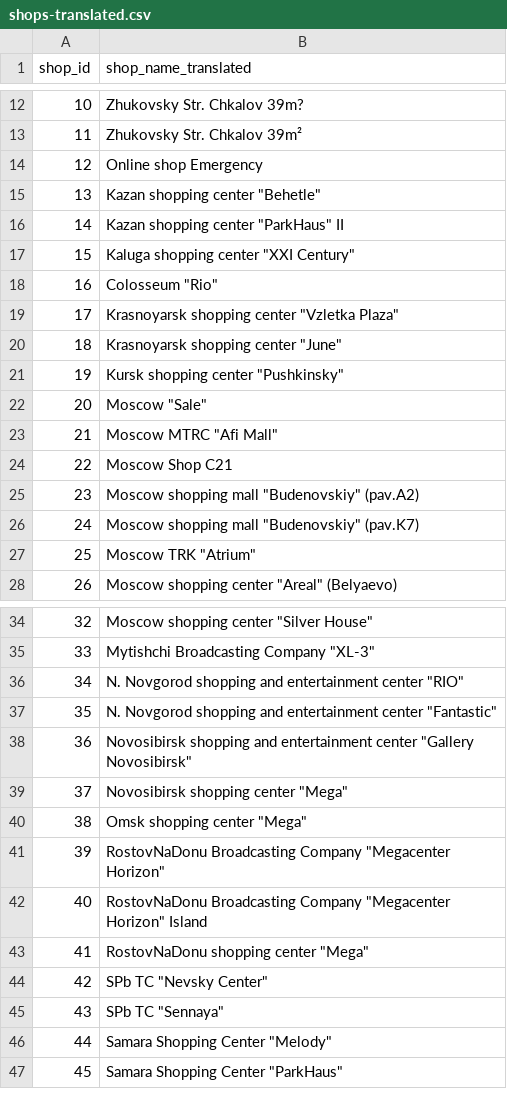
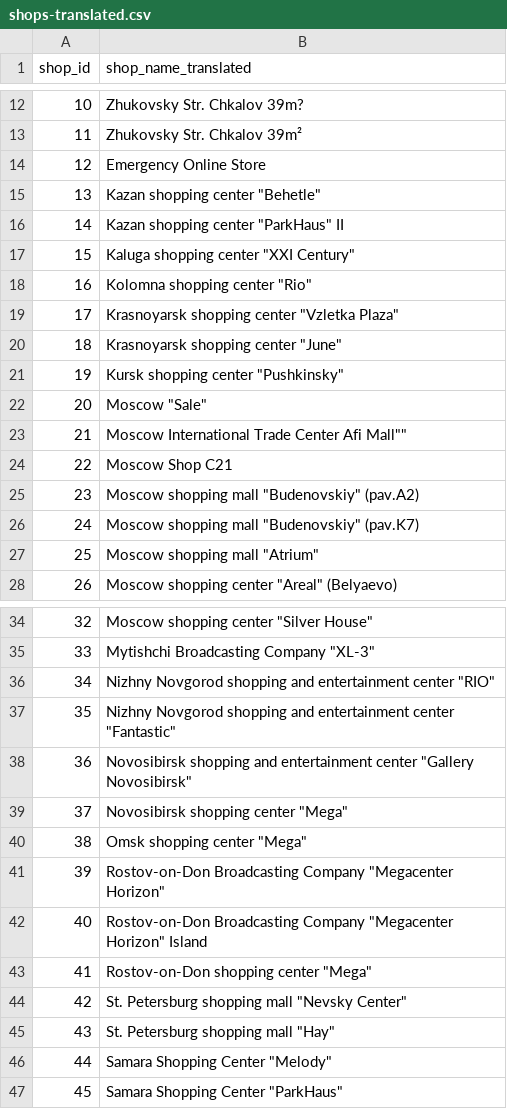
Before and after one commit to shipperzhang/PredictFutureSales, a CSV file: data/shops-translated.csv, drawn as a sheet; only a part is shown, gaps mark what is left out.

Commit message:
update translated file & add city_code, type, subtype

```diff
--- a/data/shops-translated.csv
+++ b/data/shops-translated.csv
@@ -13,3 +13,3 @@ shop_id,shop_name_translated
 11,Zhukovsky Str. Chkalov 39m²
-12,Online shop Emergency
+12,Emergency Online Store
 13,"Kazan shopping center ""Behetle"""
@@ -17,3 +17,3 @@ shop_id,shop_name_translated
 15,"Kaluga shopping center ""XXI Century"""
-16,"Colosseum ""Rio"""
+16,"Kolomna shopping center ""Rio"""
 17,"Krasnoyarsk shopping center ""Vzletka Plaza"""
@@ -22,7 +22,7 @@ shop_id,shop_name_translated
 20,"Moscow ""Sale"""
-21,"Moscow MTRC ""Afi Mall"""
-22,Moscow Shop С21
+21,"Moscow International Trade Center "Afi Mall""
+22,Moscow Shop C21
 23,"Moscow shopping mall ""Budenovskiy"" (pav.A2)"
 24,"Moscow shopping mall ""Budenovskiy"" (pav.K7)"
-25,"Moscow TRK ""Atrium"""
+25,"Moscow shopping mall ""Atrium"""
 26,"Moscow shopping center ""Areal"" (Belyaevo)"
@@ -35,4 +35,4 @@ shop_id,shop_name_translated
 33,"Mytishchi Broadcasting Company ""XL-3"""
-34,"N. Novgorod shopping and entertainment center ""RIO"""
-35,"N. Novgorod shopping and entertainment center ""Fantastic"""
+34,"Nizhny Novgorod shopping and entertainment center ""RIO"""
+35,"Nizhny Novgorod shopping and entertainment center ""Fantastic"""
 36,"Novosibirsk shopping and entertainment center ""Gallery Novosibirsk"""
@@ -40,7 +40,7 @@ shop_id,shop_name_translated
 38,"Omsk shopping center ""Mega"""
-39,"RostovNaDonu Broadcasting Company ""Megacenter Horizon"""
-40,"RostovNaDonu Broadcasting Company ""Megacenter Horizon"" Island"
-41,"RostovNaDonu shopping center ""Mega"""
-42,"SPb TC ""Nevsky Center"""
-43,"SPb TC ""Sennaya"""
+39,"Rostov-on-Don Broadcasting Company ""Megacenter Horizon"""
+40,"Rostov-on-Don Broadcasting Company ""Megacenter Horizon"" Island"
+41,"Rostov-on-Don shopping center ""Mega"""
+42,"St. Petersburg shopping mall ""Nevsky Center"""
+43,"St. Petersburg shopping mall ""Hay"""
 44,"Samara Shopping Center ""Melody"""
```
Also changed, not shown: data/item_categories-translated.csv, 1 other file.
